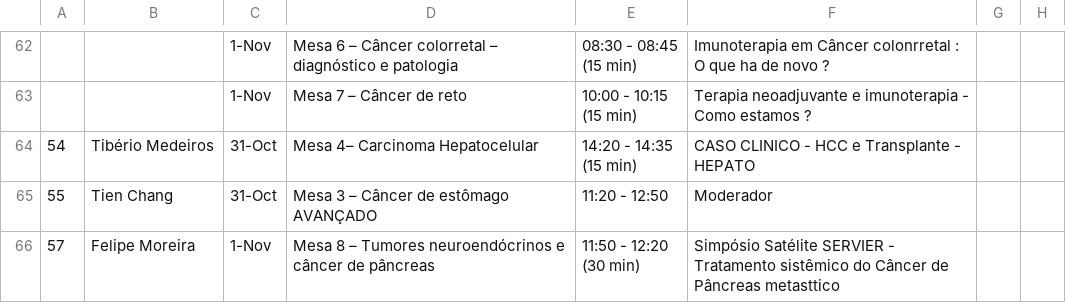
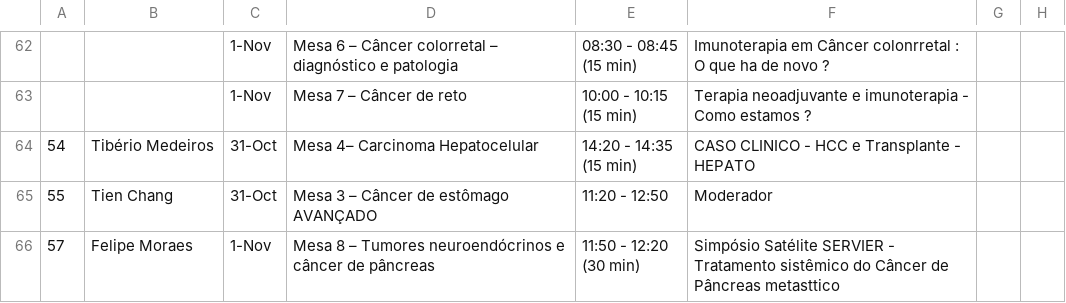
Before and after one commit to jgfn1/luka, a CSV file: tgi/schedule/AZ -Table 1.csv, drawn as a sheet; only a part is shown, gaps mark what is left out.

Commit message:
fix: correct speaker names and update session details in schedule files
- Updated speaker name from Felipe Moreira to Felipe Moraes in index.html and session schedules.
- Adjusted session timings and details for better clarity in the schedule CSV files.
- Updated binary program files for the event on 31/10 and 01/11.

```diff
--- a/tgi/schedule/AZ -Table 1.csv
+++ b/tgi/schedule/AZ -Table 1.csv
@@ -98,3 +98,3 @@
 55;Tien Chang ;31-Oct;Mesa 3 – Câncer de estômago AVANÇADO;11:20 - 12:50;Moderador ;;;;;;;;;;;;;;;;;;;;;;;;;;;;;;;;;;;;;;;;;;;;;;;;;;;;;;;;;;;;;;;;;;;;;;;;;;;;;;;;;;;;;;;;;;;;;;;;;;;;;;;;;;;;;;;;;;;;;;;;;;;;;;;;;;;;;;;;;;;;;;;;;;;;;;;;;;;;;;;;;;;;;;;;;;;;;;;;;;;;;;;;;;;;;;;;;;;;;;;;;;;;;;;;;;;;;;;;;;;;;;;;;;;;;;;;;;;;;;;;;;;;;;;;;;;;;;
-57;Felipe Moreira ;1-Nov;Mesa 8 – Tumores neuroendócrinos e câncer de pâncreas ;"11:50 - 12:20
-(30 min) ";Simpósio Satélite SERVIER  - Tratamento sistêmico do Câncer de Pâncreas metasttico;;;;;;;;;;;;;;;;;;;;;;;;;;;;;;;;;;;;;;;;;;;;;;;;;;;;;;;;;;;;;;;;;;;;;;;;;;;;;;;;;;;;;;;;;;;;;;;;;;;;;;;;;;;;;;;;;;;;;;;;;;;;;;;;;;;;;;;;;;;;;;;;;;;;;;;;;;;;;;;;;;;;;;;;;;;;;;;;;;;;;;;;;;;;;;;;;;;;;;;;;;;;;;;;;;;;;;;;;;;;;;;;;;;;;;;;;;;;;;;;;;;;;;;;;;;;;;
+57;Felipe Moraes ;1-Nov;Mesa 8 – Tumores neuroendócrinos e câncer de pâncreas ;"11:50 - 12:20
+(30 min) ";Simpósio Satélite SERVIER  - Tratamento sistêmico do Câncer de Pâncreas metasttico;;;;;;;;;;;;;;;;;;;;;;;;;;;;;;;;;;;;;;;;;;;;;;;;;;;;;;;;;;;;;;;;;;;;;;;;;;;;;;;;;;;;;;;;;;;;;;;;;;;;;;;;;;;;;;;;;;;;;;;;;;;;;;;;;;;;;;;;;;;;;;;;;;;;;;;;;;;;;;;;;;;;;;;;;;;;;;;;;;;;;;;;;;;;;;;;;;;;;;;;;;;;;;;;;;;;;;;;;;;;;;;;;;;;;;;;;;;;;;;;;;;;;;;;;;;;;;
```
Also changed, not shown: tgi/schedule/COMPILADO -Table 1.csv, 3 other files.
